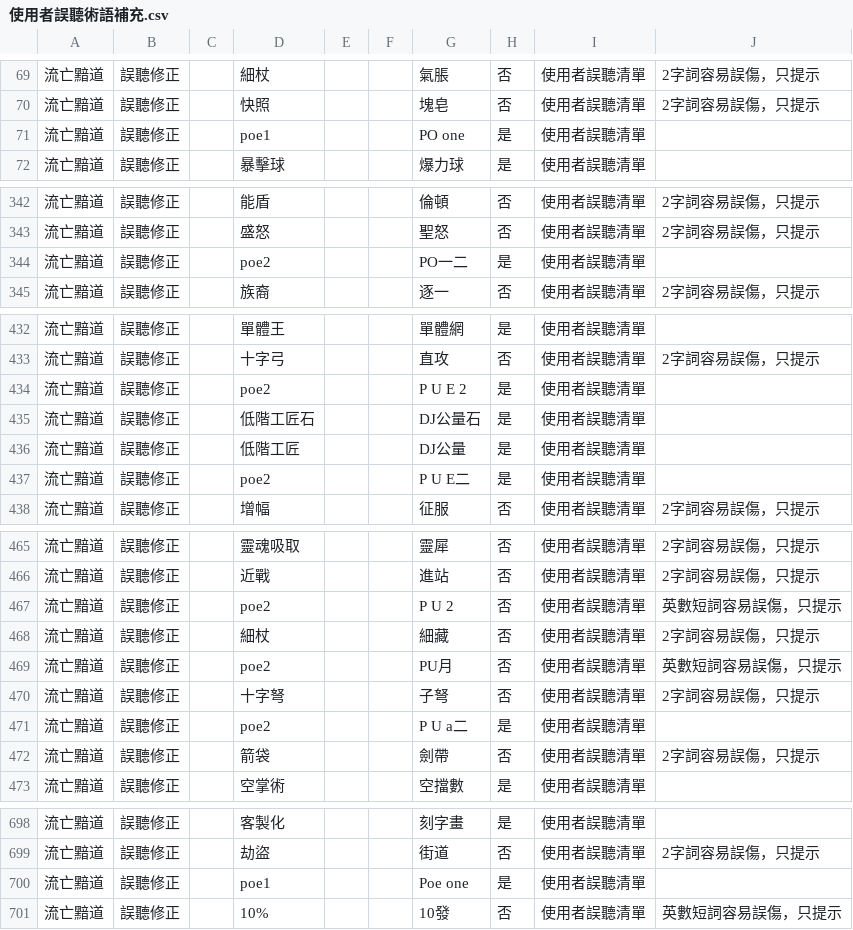
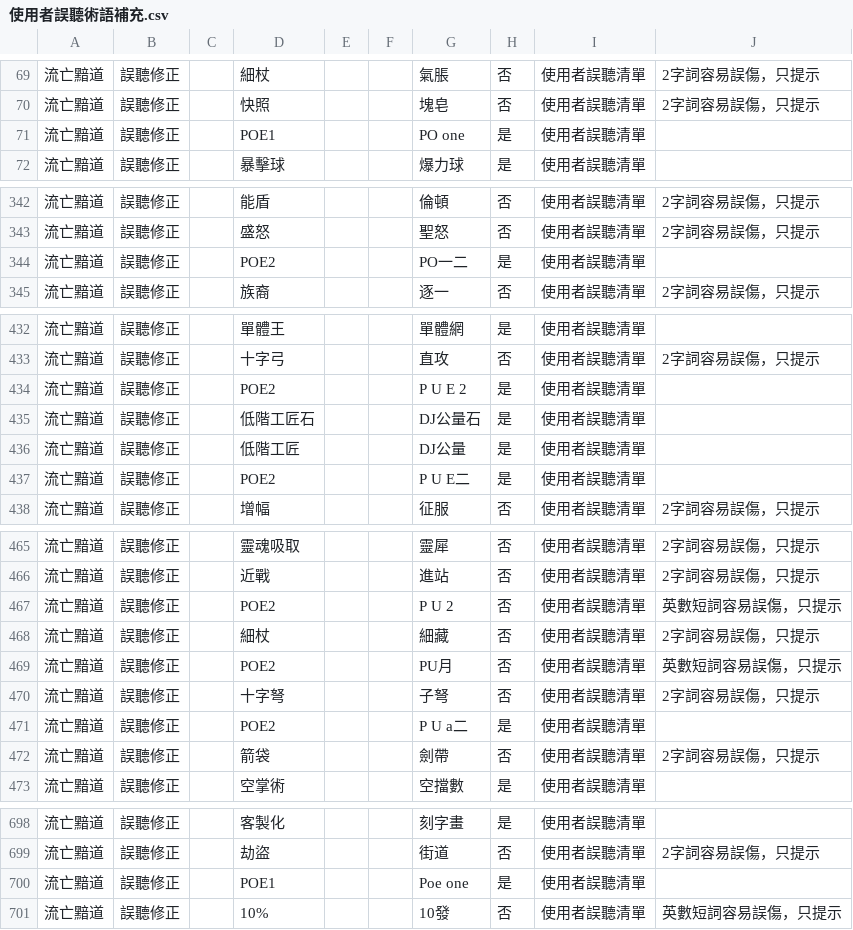
Before and after one commit to DevilCat-POE/poe-subtitle, a CSV file: 使用者誤聽術語補充.csv, drawn as a sheet; only a part is shown, gaps mark what is left out.

```diff
--- a/使用者誤聽術語補充.csv
+++ b/使用者誤聽術語補充.csv
@@ -70,3 +70,3 @@
 流亡黯道,誤聽修正,,快照,,,塊皂,否,使用者誤聽清單,2字詞容易誤傷，只提示
-流亡黯道,誤聽修正,,poe1,,,PO one,是,使用者誤聽清單,
+流亡黯道,誤聽修正,,POE1,,,PO one,是,使用者誤聽清單,
 流亡黯道,誤聽修正,,暴擊球,,,爆力球,是,使用者誤聽清單,
@@ -343,3 +343,3 @@
 流亡黯道,誤聽修正,,盛怒,,,聖怒,否,使用者誤聽清單,2字詞容易誤傷，只提示
-流亡黯道,誤聽修正,,poe2,,,PO一二,是,使用者誤聽清單,
+流亡黯道,誤聽修正,,POE2,,,PO一二,是,使用者誤聽清單,
 流亡黯道,誤聽修正,,族裔,,,逐一,否,使用者誤聽清單,2字詞容易誤傷，只提示
@@ -433,6 +433,6 @@
 流亡黯道,誤聽修正,,十字弓,,,直攻,否,使用者誤聽清單,2字詞容易誤傷，只提示
-流亡黯道,誤聽修正,,poe2,,,P U E 2,是,使用者誤聽清單,
+流亡黯道,誤聽修正,,POE2,,,P U E 2,是,使用者誤聽清單,
 流亡黯道,誤聽修正,,低階工匠石,,,DJ公量石,是,使用者誤聽清單,
 流亡黯道,誤聽修正,,低階工匠,,,DJ公量,是,使用者誤聽清單,
-流亡黯道,誤聽修正,,poe2,,,P U E二,是,使用者誤聽清單,
+流亡黯道,誤聽修正,,POE2,,,P U E二,是,使用者誤聽清單,
 流亡黯道,誤聽修正,,增幅,,,征服,否,使用者誤聽清單,2字詞容易誤傷，只提示
@@ -466,7 +466,7 @@
 流亡黯道,誤聽修正,,近戰,,,進站,否,使用者誤聽清單,2字詞容易誤傷，只提示
-流亡黯道,誤聽修正,,poe2,,,P U 2,否,使用者誤聽清單,英數短詞容易誤傷，只提示
+流亡黯道,誤聽修正,,POE2,,,P U 2,否,使用者誤聽清單,英數短詞容易誤傷，只提示
 流亡黯道,誤聽修正,,細杖,,,細藏,否,使用者誤聽清單,2字詞容易誤傷，只提示
-流亡黯道,誤聽修正,,poe2,,,PU月,否,使用者誤聽清單,英數短詞容易誤傷，只提示
+流亡黯道,誤聽修正,,POE2,,,PU月,否,使用者誤聽清單,英數短詞容易誤傷，只提示
 流亡黯道,誤聽修正,,十字弩,,,子弩,否,使用者誤聽清單,2字詞容易誤傷，只提示
-流亡黯道,誤聽修正,,poe2,,,P U a二,是,使用者誤聽清單,
+流亡黯道,誤聽修正,,POE2,,,P U a二,是,使用者誤聽清單,
 流亡黯道,誤聽修正,,箭袋,,,劍帶,否,使用者誤聽清單,2字詞容易誤傷，只提示
@@ -699,3 +699,3 @@
 流亡黯道,誤聽修正,,劫盜,,,街道,否,使用者誤聽清單,2字詞容易誤傷，只提示
-流亡黯道,誤聽修正,,poe1,,,Poe one,是,使用者誤聽清單,
+流亡黯道,誤聽修正,,POE1,,,Poe one,是,使用者誤聽清單,
 流亡黯道,誤聽修正,,10%,,,10發,否,使用者誤聽清單,英數短詞容易誤傷，只提示
```
Also changed, not shown: 剪映替換表術語補充.csv, 英文誤聽術語補充.csv, 4 other files.
